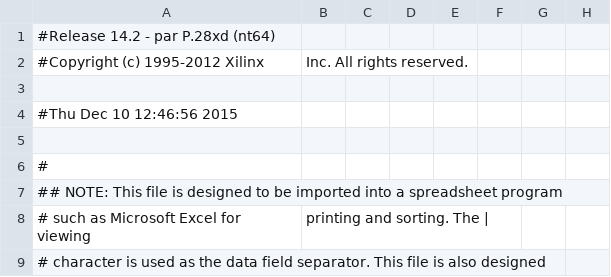
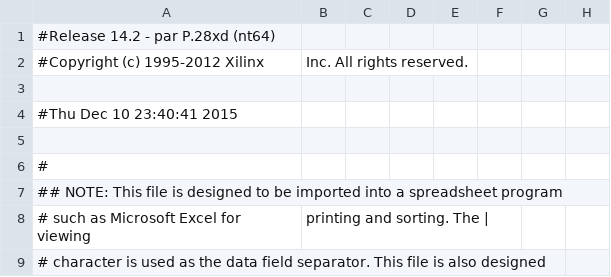
Before and after one commit to CarolineGlucksman/Doomsday-Clock, a CSV file: doomsday_pad.csv, drawn as a sheet; only a part is shown; the diff names each change by its address in the sheet, - before the commit and + after, or states it on an @@ line.

Commit message:
Final Doomsday Board
Completed implementation of the clock. Everything is not fully
functional on the board. Only TODO is to sync this up with the VGA.

```diff
--- a/doomsday_pad.csv
+++ b/doomsday_pad.csv
-A4: #Thu Dec 10 12:46:56 2015
+A4: #Thu Dec 10 23:40:41 2015
```
Also changed, not shown: 24 other files.
